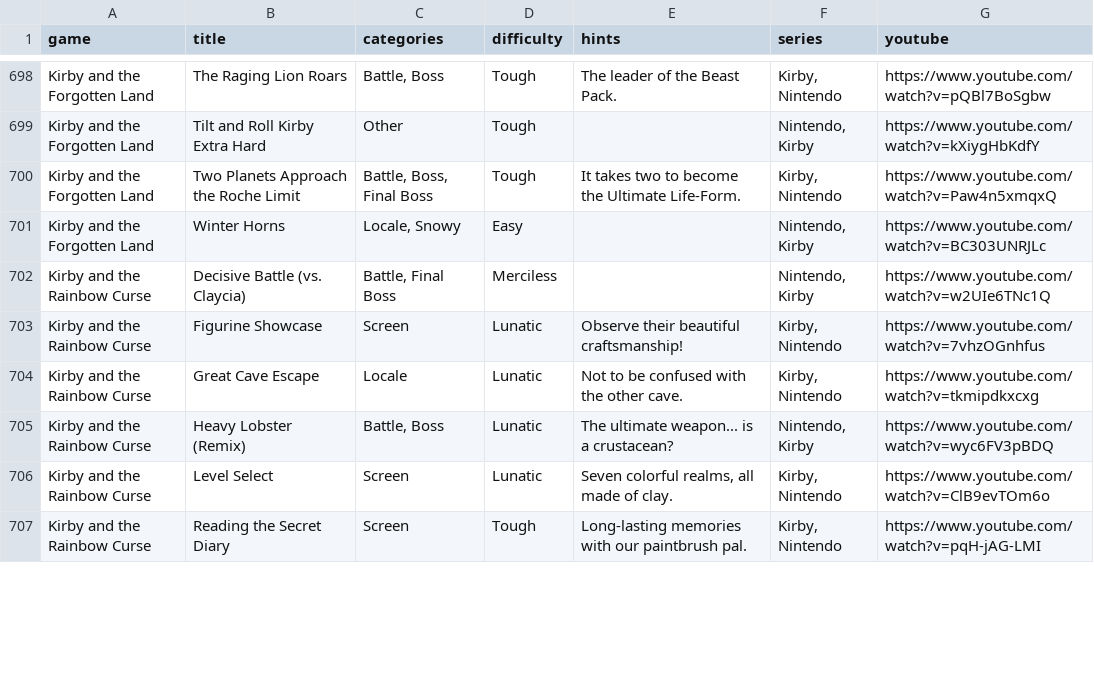
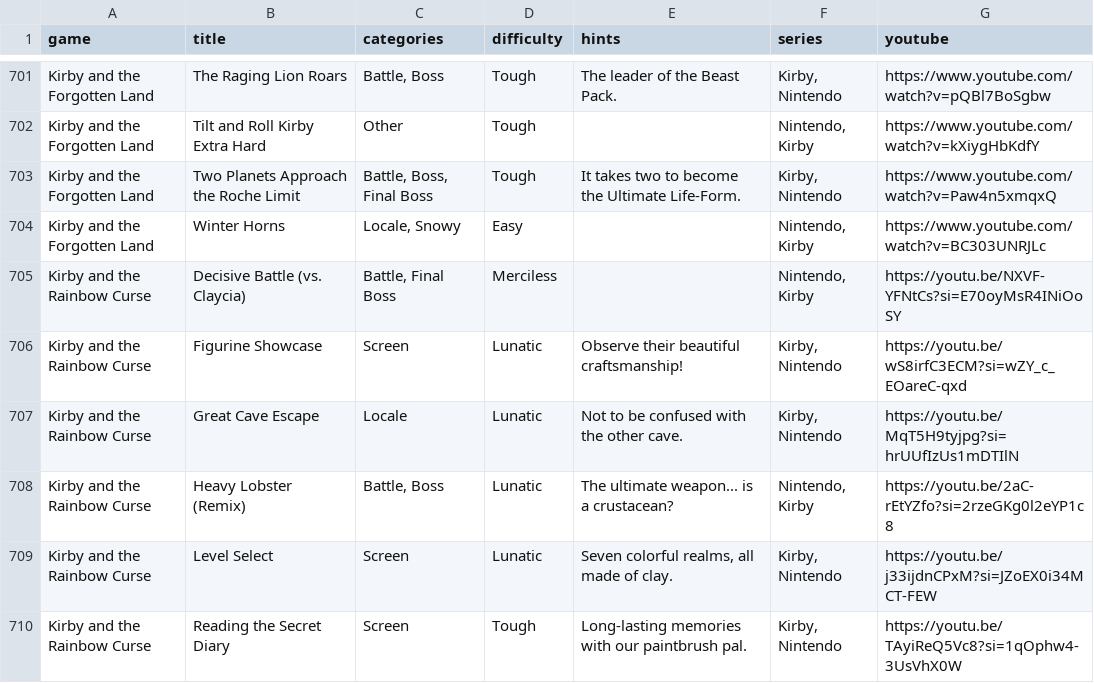
Before and after one commit to brandonrse/secret-tunes, a CSV file: oldsongs.csv, drawn as a sheet; only a part is shown, gaps mark what is left out; the diff covers the shown part only.

```diff
--- a/oldsongs.csv
+++ b/oldsongs.csv
@@ -701,7 +704,7 @@ Kirby and the Forgotten Land,Two Planets Approach the Roche Limit,"Battle, Boss,
 Kirby and the Forgotten Land,Winter Horns,"Locale, Snowy",Easy,,"Nintendo, Kirby",https://www.youtube.com/watch?v=BC303UNRJLc
-Kirby and the Rainbow Curse,Decisive Battle (vs. Claycia),"Battle, Final Boss",Merciless,,"Nintendo, Kirby",https://www.youtube.com/watch?v=w2UIe6TNc1Q
-Kirby and the Rainbow Curse,Figurine Showcase,Screen,Lunatic,Observe their beautiful craftsmanship!,"Kirby, Nintendo",https://www.youtube.com/watch?v=7vhzOGnhfus
-Kirby and the Rainbow Curse,Great Cave Escape,Locale,Lunatic,Not to be confused with the other cave.,"Kirby, Nintendo",https://www.youtube.com/watch?v=tkmipdkxcxg
-Kirby and the Rainbow Curse,Heavy Lobster (Remix),"Battle, Boss",Lunatic,The ultimate weapon... is a crustacean?,"Nintendo, Kirby",https://www.youtube.com/watch?v=wyc6FV3pBDQ
-Kirby and the Rainbow Curse,Level Select,Screen,Lunatic,"Seven colorful realms, all made of clay.","Kirby, Nintendo",https://www.youtube.com/watch?v=ClB9evTOm6o
-Kirby and the Rainbow Curse,Reading the Secret Diary,Screen,Tough,Long-lasting memories with our paintbrush pal.,"Kirby, Nintendo",https://www.youtube.com/watch?v=pqH-jAG-LMI
+Kirby and the Rainbow Curse,Decisive Battle (vs. Claycia),"Battle, Final Boss",Merciless,,"Nintendo, Kirby",https://youtu.be/NXVF-YFNtCs?si=E70oyMsR4INiOoSY
+Kirby and the Rainbow Curse,Figurine Showcase,Screen,Lunatic,Observe their beautiful craftsmanship!,"Kirby, Nintendo",https://youtu.be/wS8irfC3ECM?si=wZY_c_EOareC-qxd
+Kirby and the Rainbow Curse,Great Cave Escape,Locale,Lunatic,Not to be confused with the other cave.,"Kirby, Nintendo",https://youtu.be/MqT5H9tyjpg?si=hrUUfIzUs1mDTIlN
+Kirby and the Rainbow Curse,Heavy Lobster (Remix),"Battle, Boss",Lunatic,The ultimate weapon... is a crustacean?,"Nintendo, Kirby",https://youtu.be/2aC-rEtYZfo?si=2rzeGKg0l2eYP1c8
+Kirby and the Rainbow Curse,Level Select,Screen,Lunatic,"Seven colorful realms, all made of clay.","Kirby, Nintendo",https://youtu.be/j33ijdnCPxM?si=JZoEX0i34MCT-FEW
+Kirby and the Rainbow Curse,Reading the Secret Diary,Screen,Tough,Long-lasting memories with our paintbrush pal.,"Kirby, Nintendo",https://youtu.be/TAyiReQ5Vc8?si=1qOphw4-3UsVhX0W
```
Also changed, not shown: 18 added rows, 3 removed rows and 60 edited cells elsewhere in this file, 1 other file.
